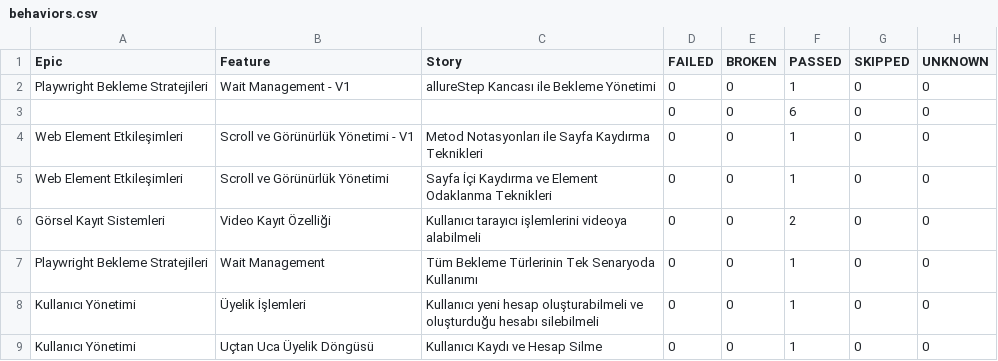
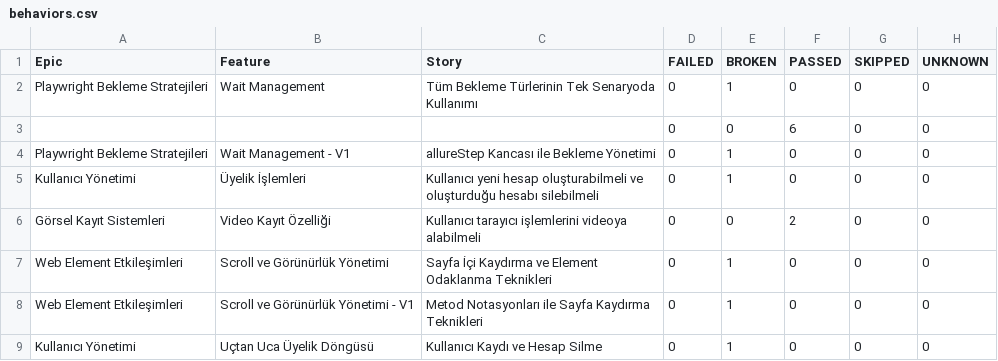
Before and after one commit to kilicCeren/TestAutomationWithPlaywrightJava, a CSV file: allure-history/data/behaviors.csv, drawn as a sheet.

```diff
--- a/allure-history/data/behaviors.csv
+++ b/allure-history/data/behaviors.csv
@@ -1,9 +1,9 @@
 "Epic","Feature","Story","FAILED","BROKEN","PASSED","SKIPPED","UNKNOWN"
-"Playwright Bekleme Stratejileri","Wait Management - V1","allureStep Kancası ile Bekleme Yönetimi","0","0","1","0","0"
+"Playwright Bekleme Stratejileri","Wait Management","Tüm Bekleme Türlerinin Tek Senaryoda Kullanımı","0","1","0","0","0"
 "","","","0","0","6","0","0"
-"Web Element Etkileşimleri","Scroll ve Görünürlük Yönetimi - V1","Metod Notasyonları ile Sayfa Kaydırma Teknikleri","0","0","1","0","0"
-"Web Element Etkileşimleri","Scroll ve Görünürlük Yönetimi","Sayfa İçi Kaydırma ve Element Odaklanma Teknikleri","0","0","1","0","0"
+"Playwright Bekleme Stratejileri","Wait Management - V1","allureStep Kancası ile Bekleme Yönetimi","0","1","0","0","0"
+"Kullanıcı Yönetimi","Üyelik İşlemleri","Kullanıcı yeni hesap oluşturabilmeli ve oluşturduğu hesabı silebilmeli","0","1","0","0","0"
 "Görsel Kayıt Sistemleri","Video Kayıt Özelliği","Kullanıcı tarayıcı işlemlerini videoya alabilmeli","0","0","2","0","0"
-"Playwright Bekleme Stratejileri","Wait Management","Tüm Bekleme Türlerinin Tek Senaryoda Kullanımı","0","0","1","0","0"
-"Kullanıcı Yönetimi","Üyelik İşlemleri","Kullanıcı yeni hesap oluşturabilmeli ve oluşturduğu hesabı silebilmeli","0","0","1","0","0"
-"Kullanıcı Yönetimi","Uçtan Uca Üyelik Döngüsü","Kullanıcı Kaydı ve Hesap Silme","0","0","1","0","0"
+"Web Element Etkileşimleri","Scroll ve Görünürlük Yönetimi","Sayfa İçi Kaydırma ve Element Odaklanma Teknikleri","0","1","0","0","0"
+"Web Element Etkileşimleri","Scroll ve Görünürlük Yönetimi - V1","Metod Notasyonları ile Sayfa Kaydırma Teknikleri","0","1","0","0","0"
+"Kullanıcı Yönetimi","Uçtan Uca Üyelik Döngüsü","Kullanıcı Kaydı ve Hesap Silme","0","1","0","0","0"
```
Also changed, not shown: allure-history/data/suites.csv, 52 other files.
